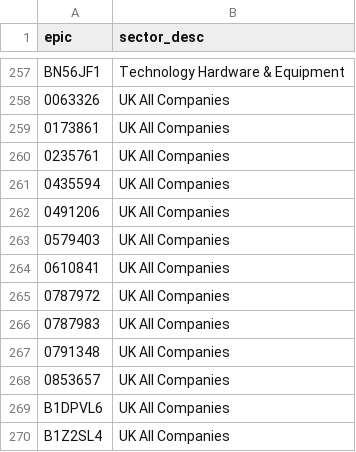
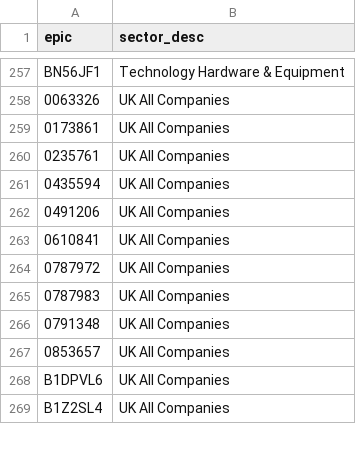
Before and after one commit to KqSMea8/picker, a CSV file: invtrust_sectors.csv, drawn as a sheet; only a part is shown, gaps mark what is left out; the diff names each change by its address in the sheet, - before the commit and + after, or states it on an @@ line.

```diff
--- a/invtrust_sectors.csv
+++ b/invtrust_sectors.csv
-row 263: 0579403 | UK All Companies
```
Also changed, not shown: etf_details.csv, etfs.csv, 4 other files.
